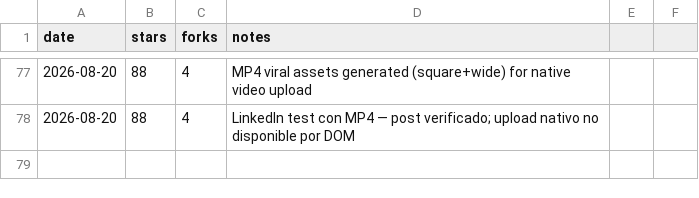
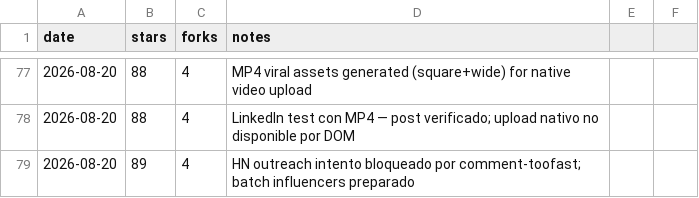
Before and after one commit to pitiflautico/neobrowser, a CSV file: promo/metrics.csv, drawn as a sheet; only a part is shown, gaps mark what is left out; the diff names each change by its address in the sheet, - before the commit and + after, or states it on an @@ line.

Commit message:
promo: HN outreach attempt + influencer outreach batch
- Try value-first comment on HN item 49362047; blocked by comment-toofast.
- Prepare personalized outreach drafts for simonw, swyx, t3dotgg, mitsuhiko, levelsio.
- Update logs and metrics.

```diff
--- a/promo/metrics.csv
+++ b/promo/metrics.csv
+row 79: 2026-08-20 | 89 | 4 | HN outreach intento bloqueado por comment-toofast; batch influencers preparado
```
Also changed, not shown: 3 other files.
